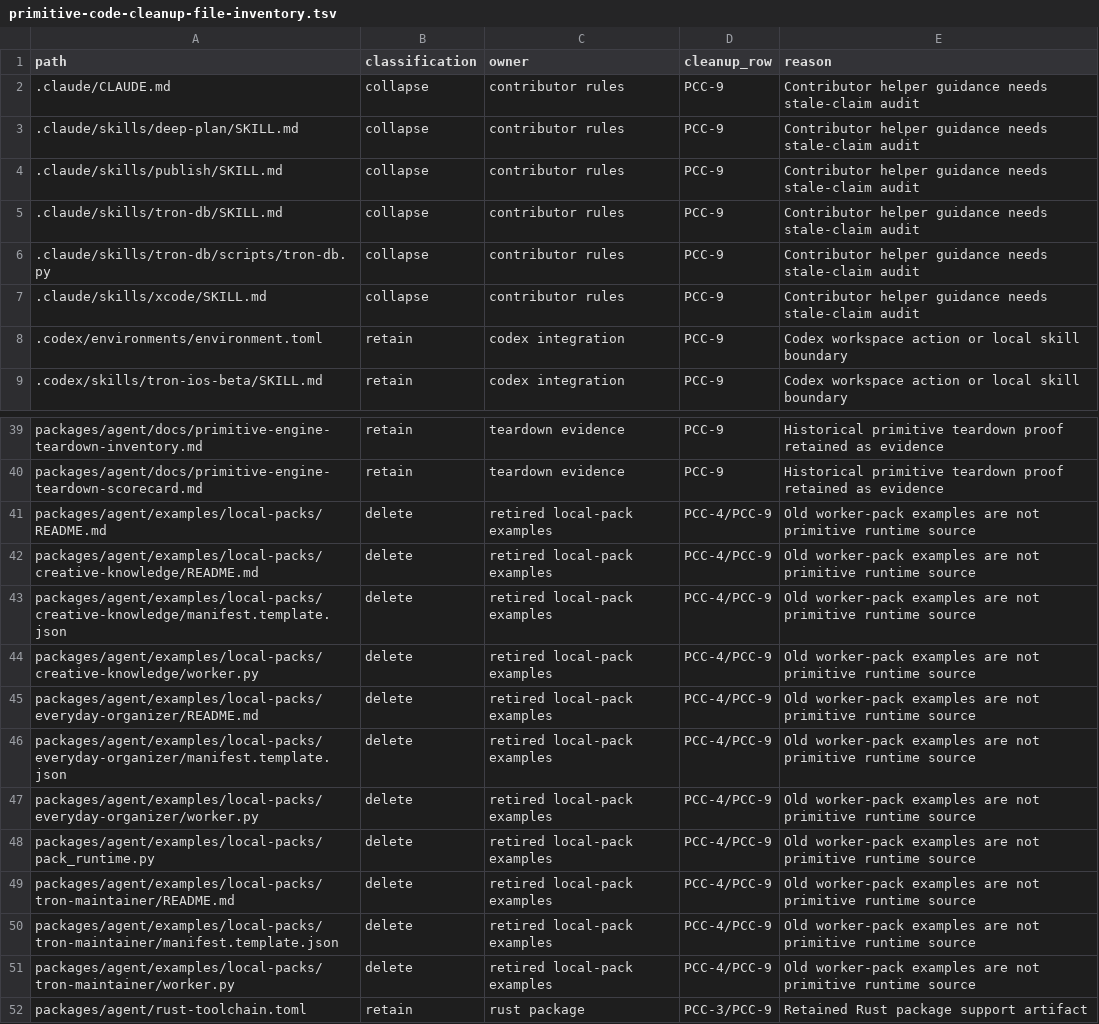
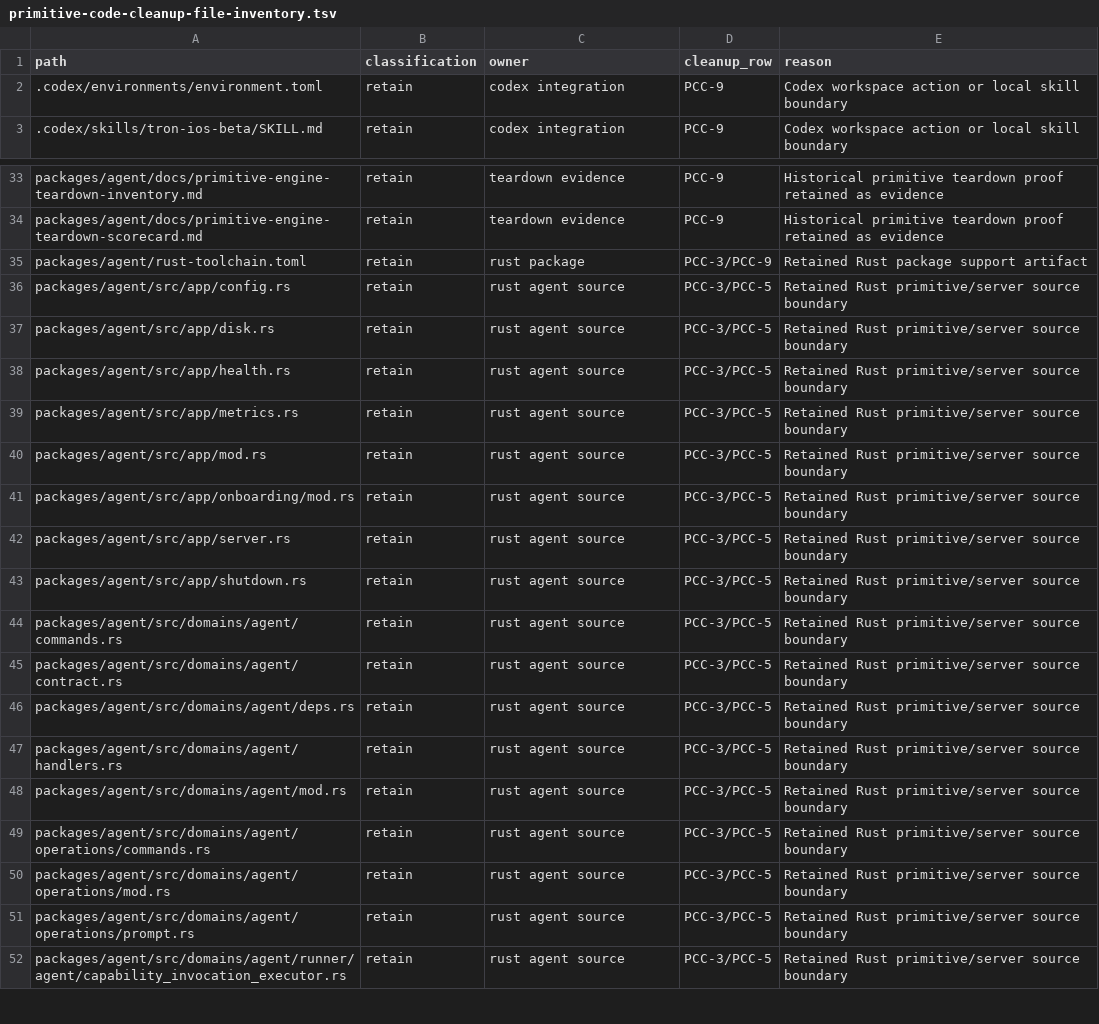
Before and after one commit to mhismail3/tron, a TSV file: packages/agent/docs/primitive-code-cleanup-file-inventory.tsv, drawn as a sheet; only a part is shown, gaps mark what is left out; the shorter side is filled out with more unchanged rows.

Commit message:
docs: remove stale cleanup artifacts

```diff
--- a/packages/agent/docs/primitive-code-cleanup-file-inventory.tsv
+++ b/packages/agent/docs/primitive-code-cleanup-file-inventory.tsv
@@ -1,8 +1,2 @@
 path	classification	owner	cleanup_row	reason
-.claude/CLAUDE.md	collapse	contributor rules	PCC-9	Contributor helper guidance needs stale-claim audit
-.claude/skills/deep-plan/SKILL.md	collapse	contributor rules	PCC-9	Contributor helper guidance needs stale-claim audit
-.claude/skills/publish/SKILL.md	collapse	contributor rules	PCC-9	Contributor helper guidance needs stale-claim audit
-.claude/skills/tron-db/SKILL.md	collapse	contributor rules	PCC-9	Contributor helper guidance needs stale-claim audit
-.claude/skills/tron-db/scripts/tron-db.py	collapse	contributor rules	PCC-9	Contributor helper guidance needs stale-claim audit
-.claude/skills/xcode/SKILL.md	collapse	contributor rules	PCC-9	Contributor helper guidance needs stale-claim audit
 .codex/environments/environment.toml	retain	codex integration	PCC-9	Codex workspace action or local skill boundary
@@ -40,13 +34,2 @@ packages/agent/docs/primitive-engine-teardown-inventory.md	retain	teardown evide
 packages/agent/docs/primitive-engine-teardown-scorecard.md	retain	teardown evidence	PCC-9	Historical primitive teardown proof retained as evidence
-packages/agent/examples/local-packs/README.md	delete	retired local-pack examples	PCC-4/PCC-9	Old worker-pack examples are not primitive runtime source
-packages/agent/examples/local-packs/creative-knowledge/README.md	delete	retired local-pack examples	PCC-4/PCC-9	Old worker-pack examples are not primitive runtime source
-packages/agent/examples/local-packs/creative-knowledge/manifest.template.json	delete	retired local-pack examples	PCC-4/PCC-9	Old worker-pack examples are not primitive runtime source
-packages/agent/examples/local-packs/creative-knowledge/worker.py	delete	retired local-pack examples	PCC-4/PCC-9	Old worker-pack examples are not primitive runtime source
-packages/agent/examples/local-packs/everyday-organizer/README.md	delete	retired local-pack examples	PCC-4/PCC-9	Old worker-pack examples are not primitive runtime source
-packages/agent/examples/local-packs/everyday-organizer/manifest.template.json	delete	retired local-pack examples	PCC-4/PCC-9	Old worker-pack examples are not primitive runtime source
-packages/agent/examples/local-packs/everyday-organizer/worker.py	delete	retired local-pack examples	PCC-4/PCC-9	Old worker-pack examples are not primitive runtime source
-packages/agent/examples/local-packs/pack_runtime.py	delete	retired local-pack examples	PCC-4/PCC-9	Old worker-pack examples are not primitive runtime source
-packages/agent/examples/local-packs/tron-maintainer/README.md	delete	retired local-pack examples	PCC-4/PCC-9	Old worker-pack examples are not primitive runtime source
-packages/agent/examples/local-packs/tron-maintainer/manifest.template.json	delete	retired local-pack examples	PCC-4/PCC-9	Old worker-pack examples are not primitive runtime source
-packages/agent/examples/local-packs/tron-maintainer/worker.py	delete	retired local-pack examples	PCC-4/PCC-9	Old worker-pack examples are not primitive runtime source
 packages/agent/rust-toolchain.toml	retain	rust package	PCC-3/PCC-9	Retained Rust package support artifact
```
Also changed, not shown: 23 other files.
